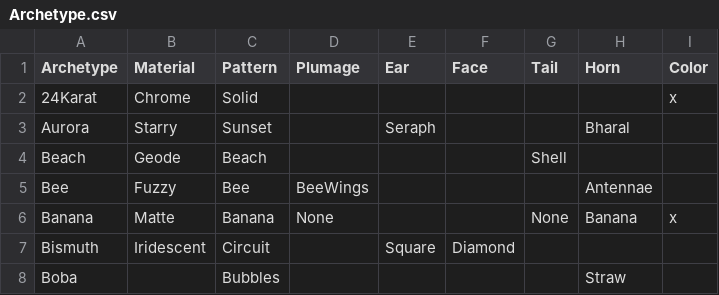
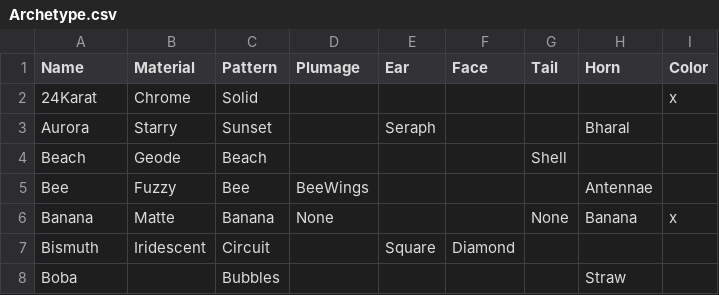
Before and after one commit to g1ddy/PeridotArchetypeFinder, a CSV file: assets/Archetype.csv, drawn as a sheet; only a part is shown.

Commit message:
rename archetype name attribute

```diff
--- a/assets/Archetype.csv
+++ b/assets/Archetype.csv
@@ -1,2 +1,2 @@
-Archetype,Material,Pattern,Plumage,Ear,Face,Tail,Horn,Color
+Name,Material,Pattern,Plumage,Ear,Face,Tail,Horn,Color
 24Karat,Chrome,Solid,,,,,,x
```
Also changed, not shown: 3 other files.
